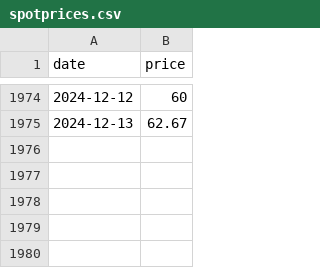
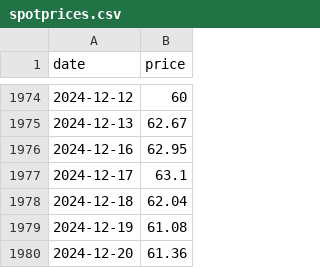
Before and after one commit to theecanmole/NZ-emission-unit-prices, a CSV file: spotprices.csv, drawn as a sheet; only a part is shown, gaps mark what is left out; the diff names each change by its address in the sheet, - before the commit and + after, or states it on an @@ line.

```diff
--- a/spotprices.csv
+++ b/spotprices.csv
+row 1976: 2024-12-16 | 62.95
+row 1977: 2024-12-17 | 63.1
+row 1978: 2024-12-18 | 62.04
+row 1979: 2024-12-19 | 61.08
+row 1980: 2024-12-20 | 61.36
```
Also changed, not shown: nzu-edited-raw-prices-data.csv, nzu-final-prices-data.csv, 13 other files.
